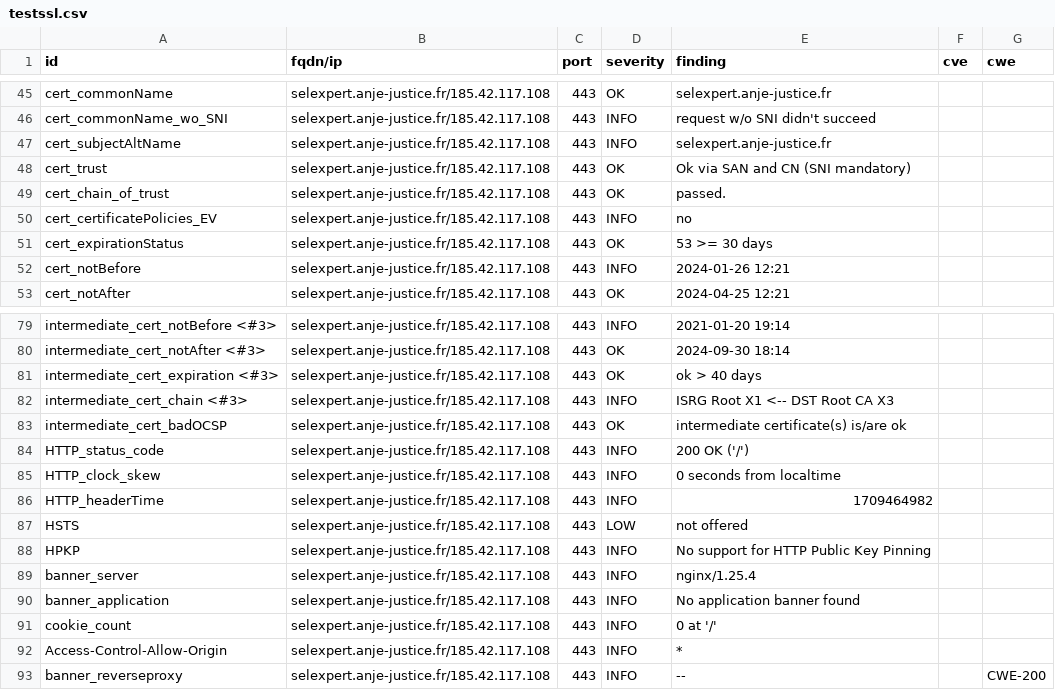
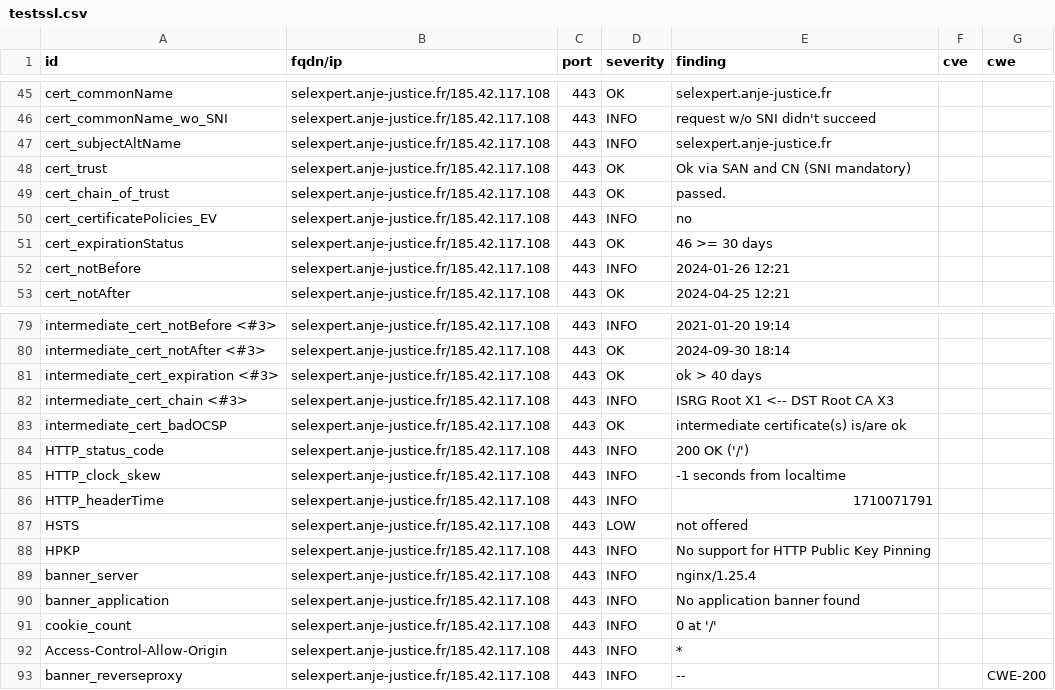
Before and after one commit to pmallein/dashlord, a CSV file: results/aHR0cHM6Ly9zZWxleHBlcnQuYW5qZS1qdXN0aWNlLmZy/testssl.csv, drawn as a sheet; only a part is shown, gaps mark what is left out.

```diff
--- a/results/aHR0cHM6Ly9zZWxleHBlcnQuYW5qZS1qdXN0aWNlLmZy/testssl.csv
+++ b/results/aHR0cHM6Ly9zZWxleHBlcnQuYW5qZS1qdXN0aWNlLmZy/testssl.csv
@@ -50,3 +50,3 @@
 "cert_certificatePolicies_EV","selexpert.anje-justice.fr/185.42.117.108","443","INFO","no","",""
-"cert_expirationStatus","selexpert.anje-justice.fr/185.42.117.108","443","OK","53 >= 30 days","",""
+"cert_expirationStatus","selexpert.anje-justice.fr/185.42.117.108","443","OK","46 >= 30 days","",""
 "cert_notBefore","selexpert.anje-justice.fr/185.42.117.108","443","INFO","2024-01-26 12:21","",""
@@ -84,4 +84,4 @@
 "HTTP_status_code","selexpert.anje-justice.fr/185.42.117.108","443","INFO","200 OK ('/')","",""
-"HTTP_clock_skew","selexpert.anje-justice.fr/185.42.117.108","443","INFO","0 seconds from localtime","",""
-"HTTP_headerTime","selexpert.anje-justice.fr/185.42.117.108","443","INFO","1709464982","",""
+"HTTP_clock_skew","selexpert.anje-justice.fr/185.42.117.108","443","INFO","-1 seconds from localtime","",""
+"HTTP_headerTime","selexpert.anje-justice.fr/185.42.117.108","443","INFO","1710071791","",""
 "HSTS","selexpert.anje-justice.fr/185.42.117.108","443","LOW","not offered","",""
```
Also changed, not shown: 14 other files.
